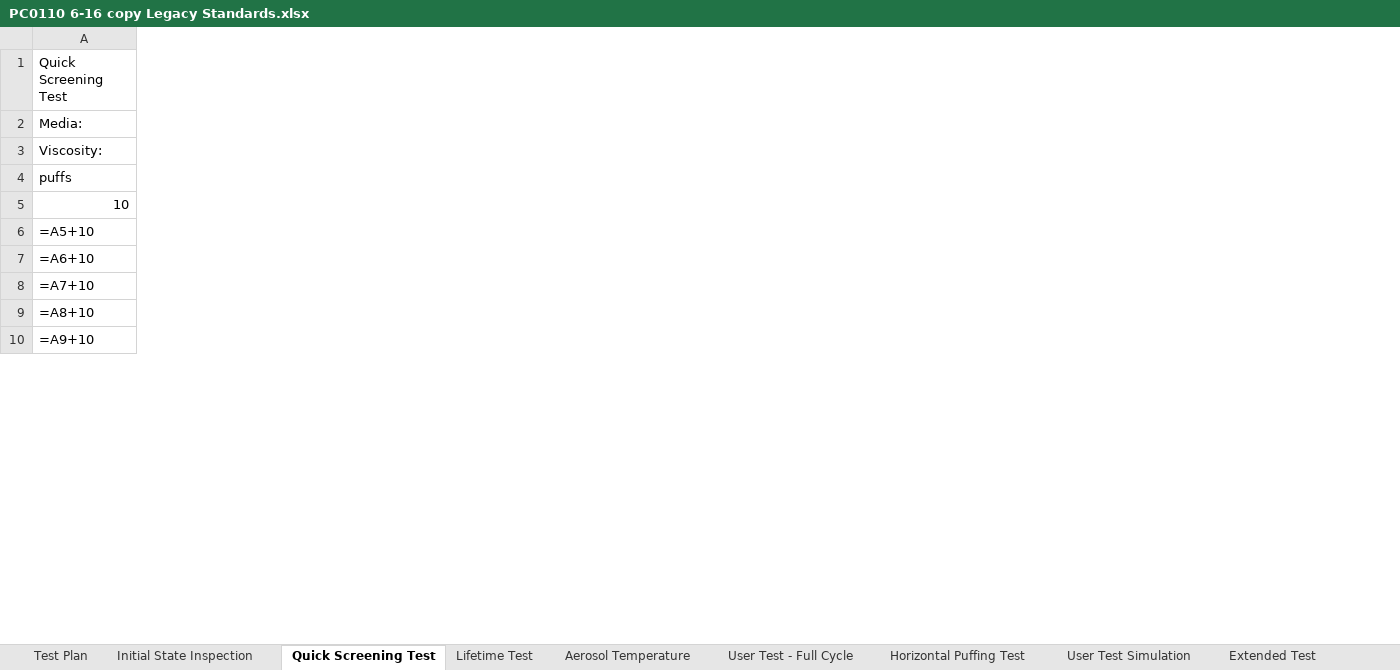
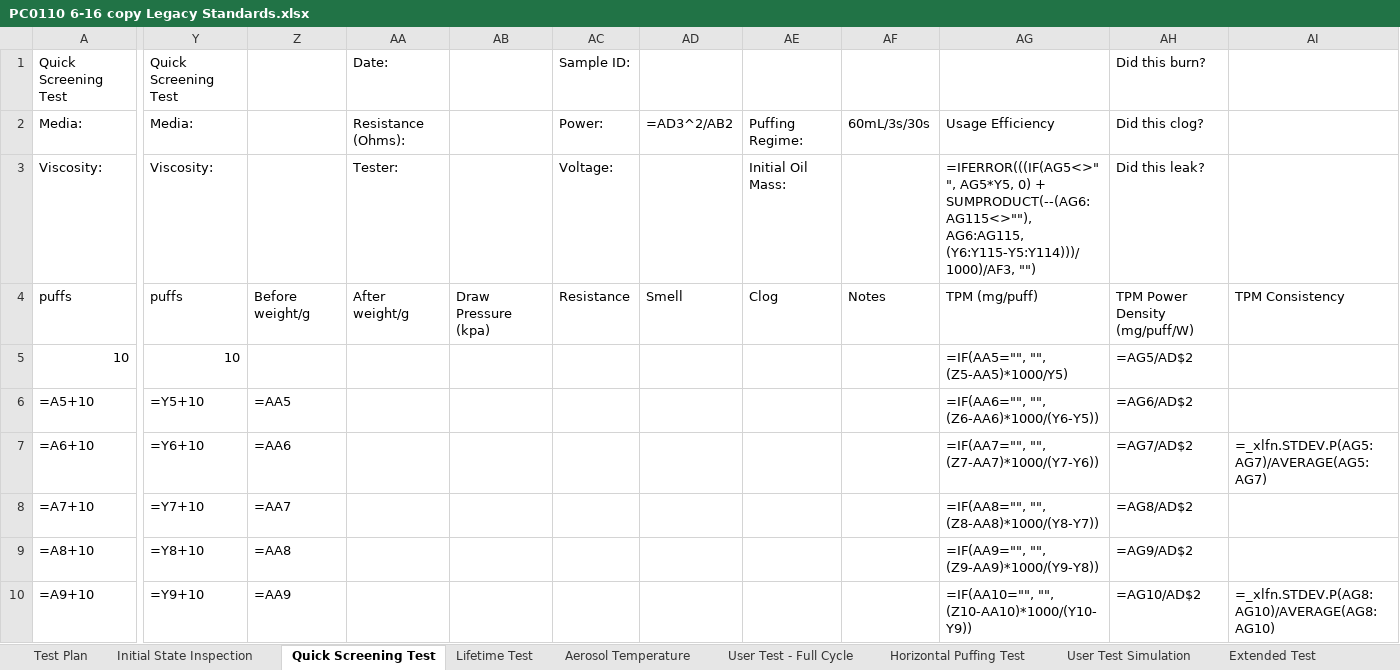
Before and after one commit to acbecquet/DataViewer, an Excel workbook: legacy data/PC0110 6-16 copy Legacy Standards.xlsx, sheet Quick Screening Test, drawn as a sheet; only a part is shown, gaps mark what is left out; values as stored, in another font and other column widths than the file's, no borders; formulas without a stored value are shown as written; the diff covers the shown part only; the diff names each change by its address in the sheet, - before the commit and + after, or states it on an @@ line.

```diff
--- a/legacy data/PC0110 6-16 copy Legacy Standards.xlsx (sheet Quick Screening Test)
+++ b/legacy data/PC0110 6-16 copy Legacy Standards.xlsx (sheet Quick Screening Test)
+column Y, rows 1-10: Quick Screening Test | Media: | Viscosity: | puffs | 10 | =Y5+10 | =Y6+10 | =Y7+10 | =Y8+10 | =Y9+10
+column Z, rows 4-10: Before weight/g |  | =AA5 | =AA6 | =AA7 | =AA8 | =AA9
+column AA, rows 1-4: Date: | Resistance (Ohms): | Tester: | After weight/g
+column AB, row 4: Draw Pressure (kpa)
+column AC, rows 1-4: Sample ID: | Power: | Voltage: | Resistance
+column AD, rows 2-4: =AD3^2/AB2 |  | Smell
+column AE, rows 2-4: Puffing Regime: | Initial Oil Mass: | Clog
+column AF, rows 2-4: 60mL/3s/30s |  | Notes
+column AG, rows 2-10: Usage Efficiency | =IFERROR(((IF(AG5<>"", AG5*Y5, 0) + SUMPRODUCT(--(AG6:AG115<>""), AG6:AG115, (Y6:Y115-Y5:Y114)))/1000)/AF3, "") | TPM (mg/puff) | =IF(AA5="", "", (Z5-AA5)*1000/Y5) | =IF(AA6="", "", (Z6-AA6)*1000/(Y6-Y5)) | =IF(AA7="", "", (Z7-AA7)*1000/(Y7-Y6)) | =IF(AA8="", "", (Z8-AA8)*1000/(Y8-Y7)) | =IF(AA9="", "", (Z9-AA9)*1000/(Y9-Y8)) | =IF(AA10="", "", (Z10-AA10)*1000/(Y10-Y9))
+column AH, rows 1-10: Did this burn? | Did this clog? | Did this leak? | TPM Power Density (mg/puff/W) | =AG5/AD$2 | =AG6/AD$2 | =AG7/AD$2 | =AG8/AD$2 | =AG9/AD$2 | =AG10/AD$2
+column AI, rows 4-10: TPM Consistency |  |  | =_xlfn.STDEV.P(AG5:AG7)/AVERAGE(AG5:AG7) |  |  | =_xlfn.STDEV.P(AG8:AG10)/AVERAGE(AG8:AG10)
```
Also changed, not shown: 73 added columns elsewhere in this sheet, sheet User Test Simulation, 2 other files.
